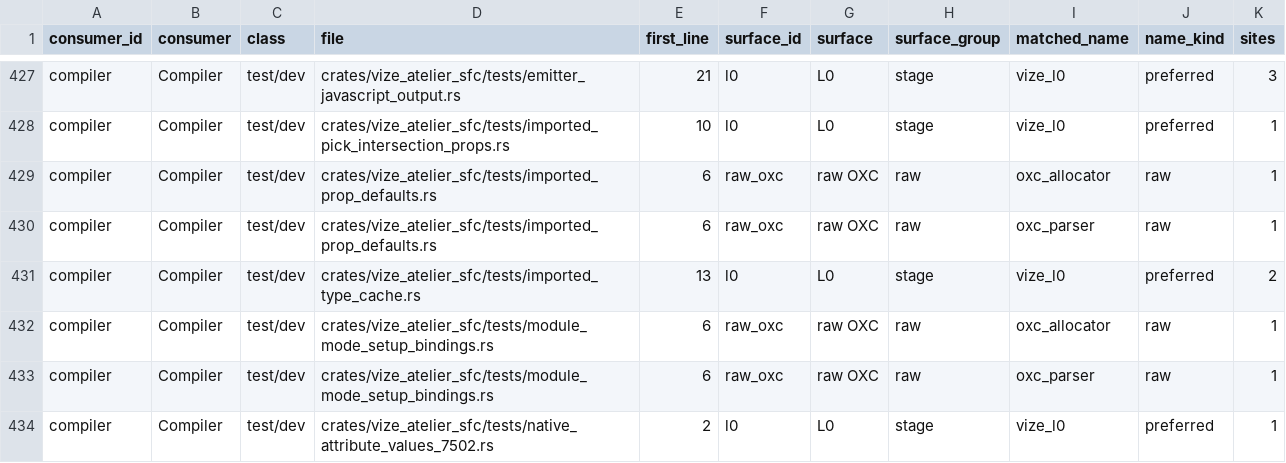
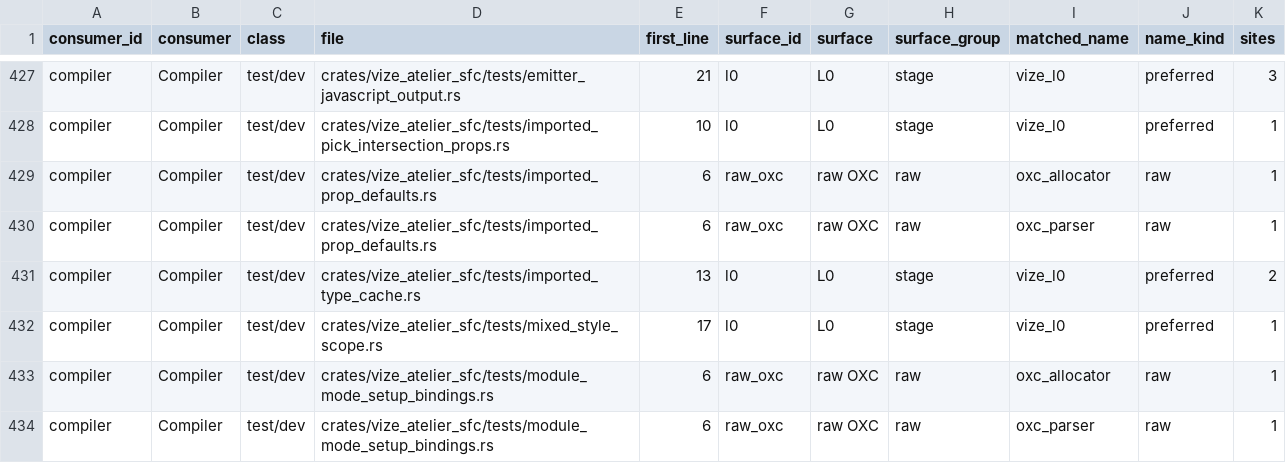
Before and after one commit to Hebilicious/vize, a TSV file: docs/davinci/plan/consumer-migration-surfaces/compiler/vize_atelier_sfc.tsv, drawn as a sheet; only a part is shown, gaps mark what is left out; the shorter side is filled out with more unchanged rows.

Commit message:
fix(sfc): keep mixed style blocks independently scoped (#7863)
* fix(sfc): keep mixed style blocks independently scoped

Co-authored-by: ubugeeei <ubuge1122@gmail.com>

* test(sfc): authenticate the complete mixed style corpus

Co-authored-by: ubugeeei <ubuge1122@gmail.com>

* test(sfc): correct mixed style oracle rule custody

Preserve the original mixed-style source and production fix while selecting actual style/media rule types, requiring complete standalone CSS, and refreshing the introduced inventory row. Record the failed source campaign without transferring acceptance.

Co-authored-by: ubugeeei <ubuge1122@gmail.com>

* docs(sfc): preserve mixed style decisions across the queue prefix

Retain the complete source and failure histories at a stable runtime
paragraph without importing any unmerged production or documentation.

Co-authored-by: ubugeeei <ubuge1122@gmail.com>

* docs(sfc): format mixed style qualification record

Co-authored-by: ubugeeei <ubuge1122@gmail.com>

* docs(sfc): qualify mixed style oracle custody consistently

Preserve the original scope regression and clarify the focused CSS projection and non-retained passing stdout without transferring historical execution to the successor.

Co-authored-by: ubugeeei <ubuge1122@gmail.com>

* docs(sfc): preserve mixed style history in its compiler contract

Keep the actual unbuilt prefix refusal and genuinely replayed source custody while preserving every incoming decision.

Co-authored-by: ubugeeei <ubuge1122@gmail.com>

```diff
--- a/docs/davinci/plan/consumer-migration-surfaces/compiler/vize_atelier_sfc.tsv
+++ b/docs/davinci/plan/consumer-migration-surfaces/compiler/vize_atelier_sfc.tsv
@@ -431,2 +431,3 @@ compiler	Compiler	test/dev	crates/vize_atelier_sfc/tests/imported_prop_defaults.
 compiler	Compiler	test/dev	crates/vize_atelier_sfc/tests/imported_type_cache.rs	13	l0	L0	stage	vize_l0	preferred	2
+compiler	Compiler	test/dev	crates/vize_atelier_sfc/tests/mixed_style_scope.rs	17	l0	L0	stage	vize_l0	preferred	1
 compiler	Compiler	test/dev	crates/vize_atelier_sfc/tests/module_mode_setup_bindings.rs	6	raw_oxc	raw OXC	raw	oxc_allocator	raw	1
```
Also changed, not shown: 10 other files.
